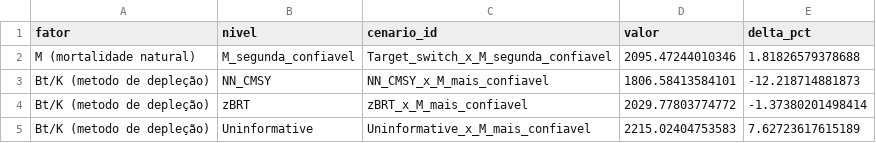
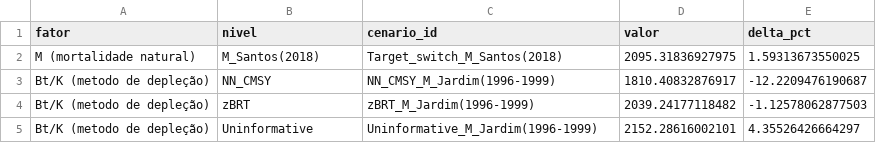
Before and after one commit to lucazsilva/Cabo-Verde---Stock-Assessment, a CSV file: Catch models/tornado_sensibilidade_msy_dbsra.csv, drawn as a sheet.

```diff
--- a/Catch models/tornado_sensibilidade_msy_dbsra.csv
+++ b/Catch models/tornado_sensibilidade_msy_dbsra.csv
@@ -1,5 +1,5 @@
 "fator","nivel","cenario_id","valor","delta_pct"
-"M (mortalidade natural)","M_segunda_confiavel","Target_switch_x_M_segunda_confiavel",2095.47244010346,1.81826579378688
-"Bt/K (metodo de depleção)","NN_CMSY","NN_CMSY_x_M_mais_confiavel",1806.58413584101,-12.218714881873
-"Bt/K (metodo de depleção)","zBRT","zBRT_x_M_mais_confiavel",2029.77803774772,-1.37380201498414
-"Bt/K (metodo de depleção)","Uninformative","Uninformative_x_M_mais_confiavel",2215.02404753583,7.62723617615189
+"M (mortalidade natural)","M_Santos(2018)","Target_switch_M_Santos(2018)",2095.31836927975,1.59313673550025
+"Bt/K (metodo de depleção)","NN_CMSY","NN_CMSY_M_Jardim(1996-1999)",1810.40832876917,-12.2209476190687
+"Bt/K (metodo de depleção)","zBRT","zBRT_M_Jardim(1996-1999)",2039.24177118482,-1.12578062877503
+"Bt/K (metodo de depleção)","Uninformative","Uninformative_M_Jardim(1996-1999)",2152.28616002101,4.35526426664297
```
Also changed, not shown: Catch models/msy_resumo_cenarios_dbsra.csv, Catch models/tabela_aceitacao_dbsra_macarellus.csv, 28 other files.
